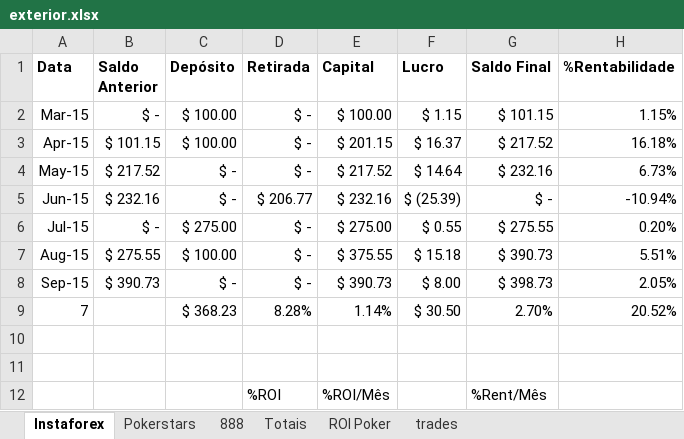
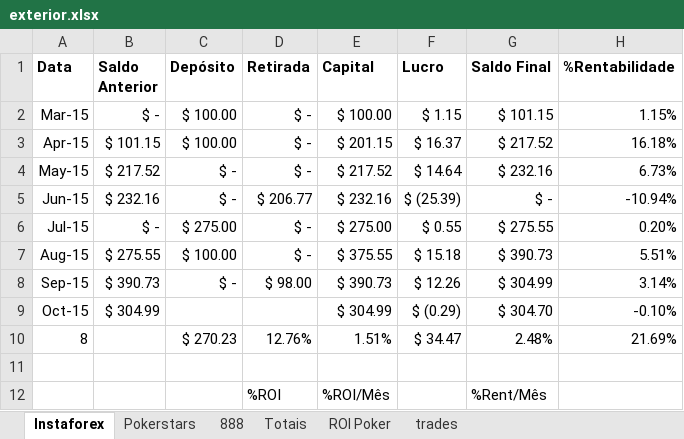
Before and after one commit to bengelbert/ifsc, an Excel workbook: stocks/exterior.xlsx, sheet Instaforex, drawn as a sheet; values as stored, in another font and other column widths than the file's, no borders; table styles not drawn; removed rows and columns are numbered as before the commit, all else as after; the diff names each change by its address in the sheet, - before the commit and + after, or states it on an @@ line.

```diff
--- a/stocks/exterior.xlsx (sheet Instaforex)
+++ b/stocks/exterior.xlsx (sheet Instaforex)
-D8 (Retirada): $ -
+D8 (Retirada): $ 98.00
-F8 (Lucro): $ 8.00
+F8 (Lucro): $ 12.26
-G8 (Saldo Final): $ 398.73
+G8 (Saldo Final): $ 304.99
-H8 (%Rentabilidade): 2.05%
+H8 (%Rentabilidade): 3.14%
-row 9: 7 |  | $ 368.23 | 8.28% | 1.14% | $ 30.50 | 2.70% | 20.52%
-row 9: (empty)
+row 9: Oct-15 | $ 304.99 |  |  | $ 304.99 | $ (0.29) | $ 304.70 | -0.10%
+row 10: 8 |  | $ 270.23 | 12.76% | 1.51% | $ 34.47 | 2.48% | 21.69%
```
Also changed, not shown: sheet Pokerstars, sheet ROI Poker, sheet 888, sheet Totais, 1 other file.
